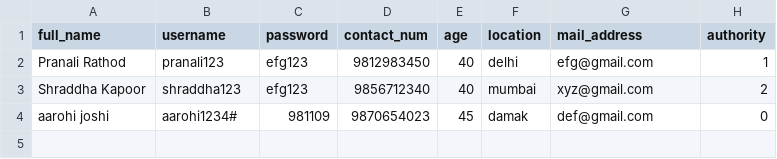
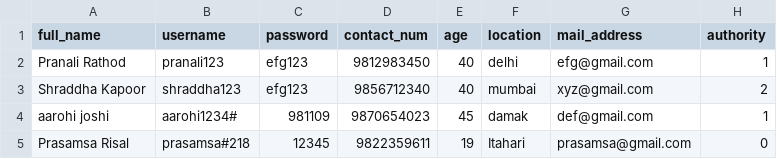
Before and after one commit to Project-Sales-Inventory-System/Sales-Inventory-Project, a CSV file: users.csv, drawn as a sheet.

```diff
--- a/users.csv
+++ b/users.csv
@@ -3,2 +3,3 @@ Pranali Rathod,pranali123,efg123,9812983450,40,delhi,efg@gmail.com,1
 Shraddha Kapoor,shraddha123,efg123,9856712340,40,mumbai,xyz@gmail.com,2
-aarohi joshi,aarohi1234#,981109,9870654023,45,damak,def@gmail.com,0
+aarohi joshi,aarohi1234#,981109,9870654023,45,damak,def@gmail.com,1
+Prasamsa Risal,prasamsa#218,12345,9822359611,19,Itahari,prasamsa@gmail.com,0
```
Also changed, not shown: 4 other files.
